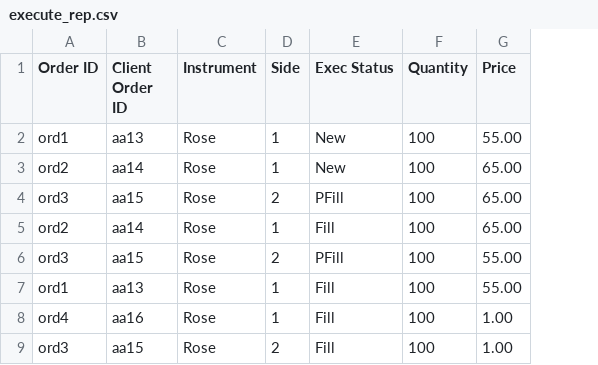
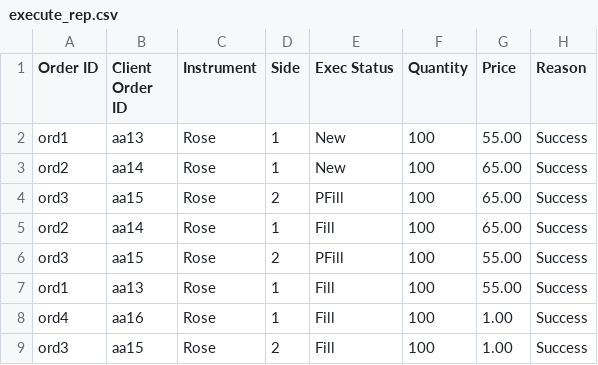
Before and after one commit to KabilanMA/flower-exchange, a CSV file: data/execute_rep.csv, drawn as a sheet; the diff names each change by its address in the sheet, - before the commit and + after, or states it on an @@ line.

```diff
--- a/data/execute_rep.csv
+++ b/data/execute_rep.csv
+column H (Reason), rows 2-9: all Success
```
Also changed, not shown: 27 other files.
